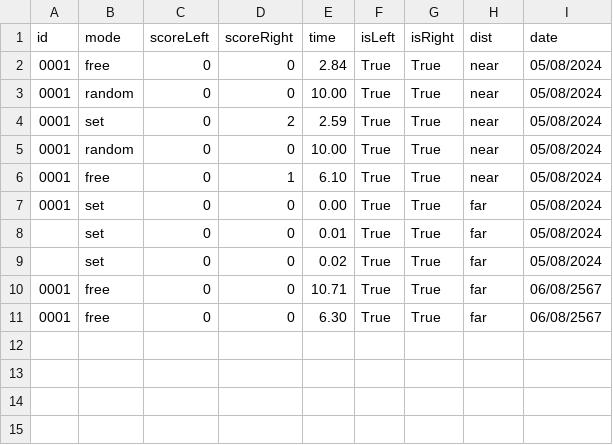
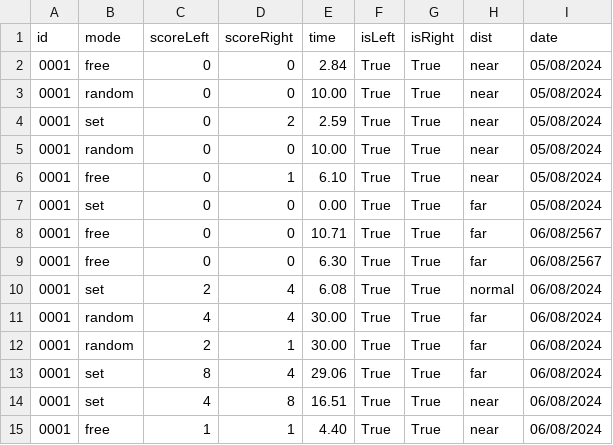
Before and after one commit to Sunwatcha303/VR-Healthy-Game, a CSV file: Database/ballgame.csv, drawn as a sheet; removed rows and columns are numbered as before the commit, all else as after; the diff names each change by its address in the sheet, - before the commit and + after, or states it on an @@ line.

```diff
--- a/Database/ballgame.csv
+++ b/Database/ballgame.csv
-row 8:  | set | 0 | 0 | 0.01 | True | True | far | 05/08/2024
-row 9:  | set | 0 | 0 | 0.02 | True | True | far | 05/08/2024
+row 10: 0001 | set | 2 | 4 | 6.08 | True | True | normal | 06/08/2024
+row 11: 0001 | random | 4 | 4 | 30.00 | True | True | far | 06/08/2024
+row 12: 0001 | random | 2 | 1 | 30.00 | True | True | far | 06/08/2024
+row 13: 0001 | set | 8 | 4 | 29.06 | True | True | far | 06/08/2024
+row 14: 0001 | set | 4 | 8 | 16.51 | True | True | near | 06/08/2024
+row 15: 0001 | free | 1 | 1 | 4.40 | True | True | near | 06/08/2024
```
Also changed, not shown: Database/drawgame.csv, 3 other files.
